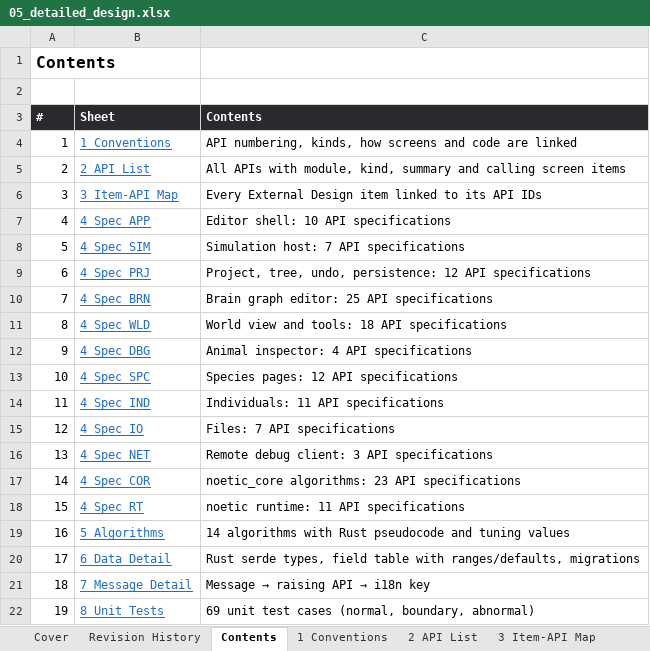
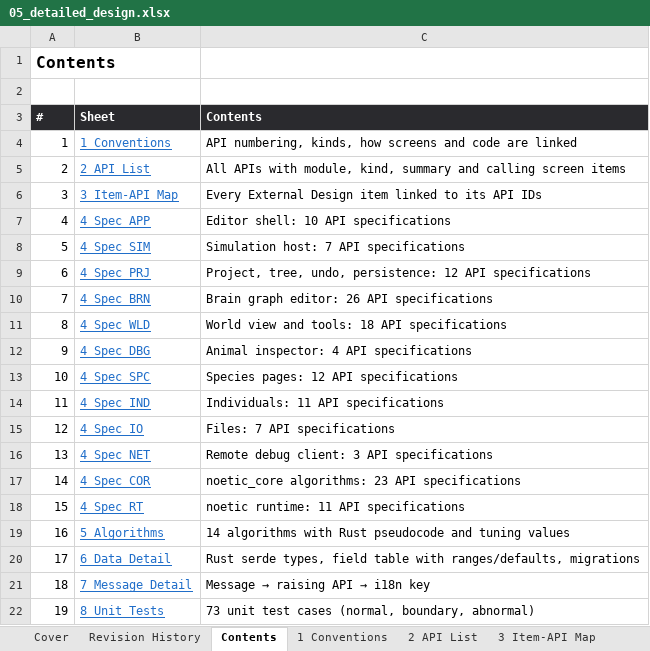
Before and after one commit to Heryk13/noetic, an Excel workbook: docs/05_detailed_design.xlsx, sheet Contents, drawn as a sheet; values as stored, in another font and other column widths than the file's, no borders; the diff names each change by its address in the sheet, - before the commit and + after, or states it on an @@ line.

```diff
--- a/docs/05_detailed_design.xlsx (sheet Contents)
+++ b/docs/05_detailed_design.xlsx (sheet Contents)
-C10 (Contents): Brain graph editor: 25 API specifications
+C10 (Contents): Brain graph editor: 26 API specifications
-C22 (Contents): 69 unit test…
+C22 (Contents): 73 unit test…
```
Also changed, not shown: sheet 8 Unit Tests, sheet 4 Spec COR, sheet Revision History, sheet 1 Conventions, sheet Cover, sheet 5 Algorithms, 1 more sheet, docs/04_internal_design.xlsx, 9 other files.
